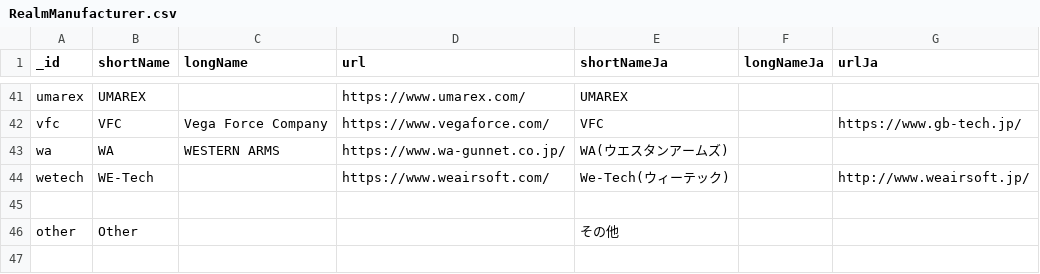
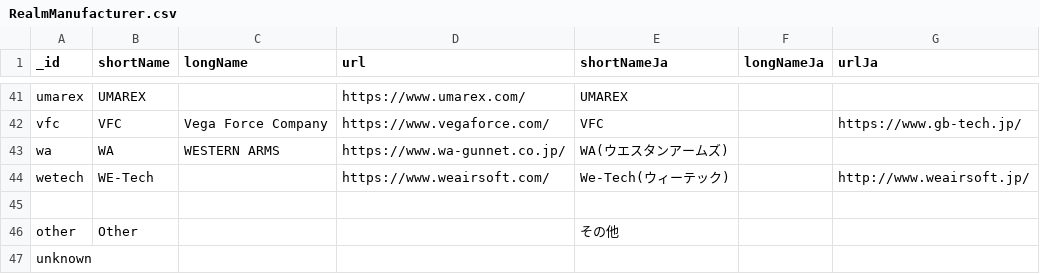
Before and after one commit to Precision-Marks/airsoft_database, a CSV file: gun_catalog/RealmManufacturer.csv, drawn as a sheet; only a part is shown, gaps mark what is left out.

```diff
--- a/gun_catalog/RealmManufacturer.csv
+++ b/gun_catalog/RealmManufacturer.csv
@@ -46 +46,2 @@ wetech,"WE-Tech","","https://www.weairsoft.com/","We-Tech(ウィーテック)","
 other,"Other","",,"その他","",""
+unknown,"","",,"","",""
```
Also changed, not shown: gun_catalog/RealmGunCatalog.csv, 3 other files.
